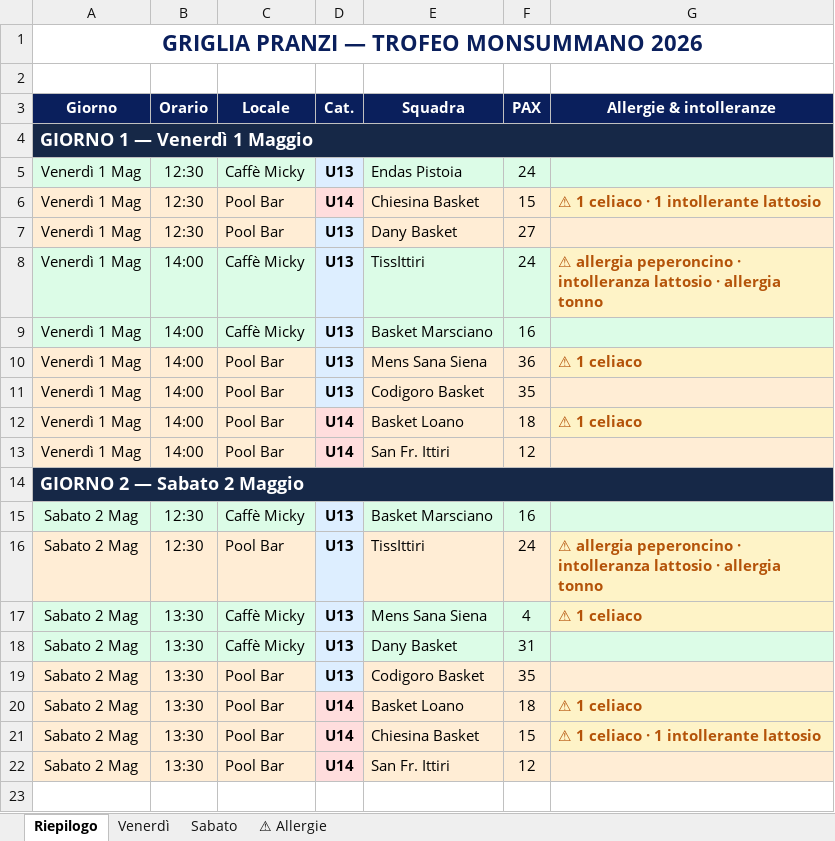
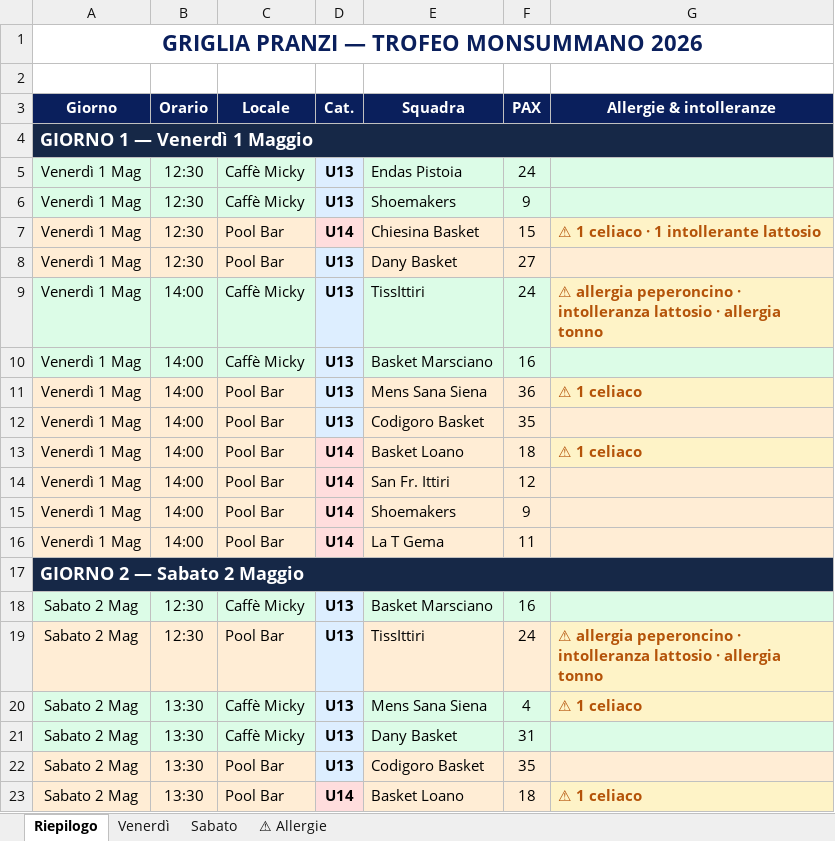
Before and after one commit to alecsal/trofeo-monsummano, an Excel workbook: griglia_pranzi_torneo.xlsx, sheet Riepilogo, drawn as a sheet; only a part is shown; the shorter side is filled out with more unchanged rows; values as stored, in another font and other column widths than the file's, no borders; the diff names each change by its address in the sheet, - before the commit and + after, or states it on an @@ line.

```diff
--- a/griglia_pranzi_torneo.xlsx (sheet Riepilogo)
+++ b/griglia_pranzi_torneo.xlsx (sheet Riepilogo)
+row 6: Venerdì 1 Mag | 12:30 | Caffè Micky | U13 | Shoemakers | 9
+row 15: Venerdì 1 Mag | 14:00 | Pool Bar | U14 | Shoemakers | 9
+row 16: Venerdì 1 Mag | 14:00 | Pool Bar | U14 | La T Gema | 11
```
Also changed, not shown: sheet Venerdì, torneo_programma.xlsx, 2 other files.
